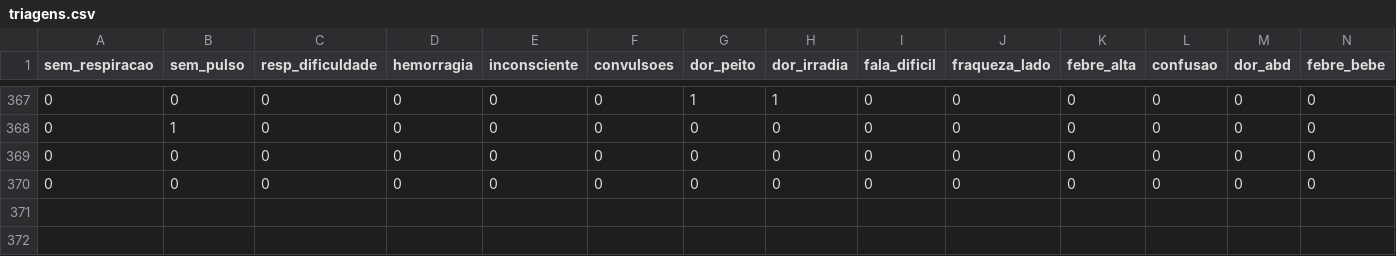
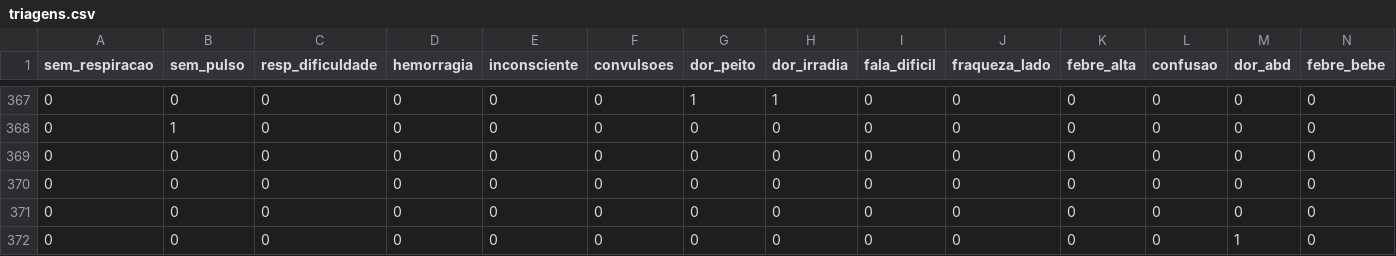
Before and after one commit to AlexandrTchikoulaev/Sistemas-Inteligentes, a CSV file: triagens.csv, drawn as a sheet; only a part is shown, gaps mark what is left out; rows hold the shown columns only; the diff names each change by its address in the sheet, - before the commit and + after, or states it on an @@ line.

```diff
--- a/triagens.csv
+++ b/triagens.csv
+row 371: 0 | 0 | 0 | 0 | 0 | 0 | 0 | 0 | 0 | 0 | 0 | 0 | 0 | 0
+row 372: 0 | 0 | 0 | 0 | 0 | 0 | 0 | 0 | 0 | 0 | 0 | 0 | 1 | 0
```
Also changed, not shown: 2 other files.
